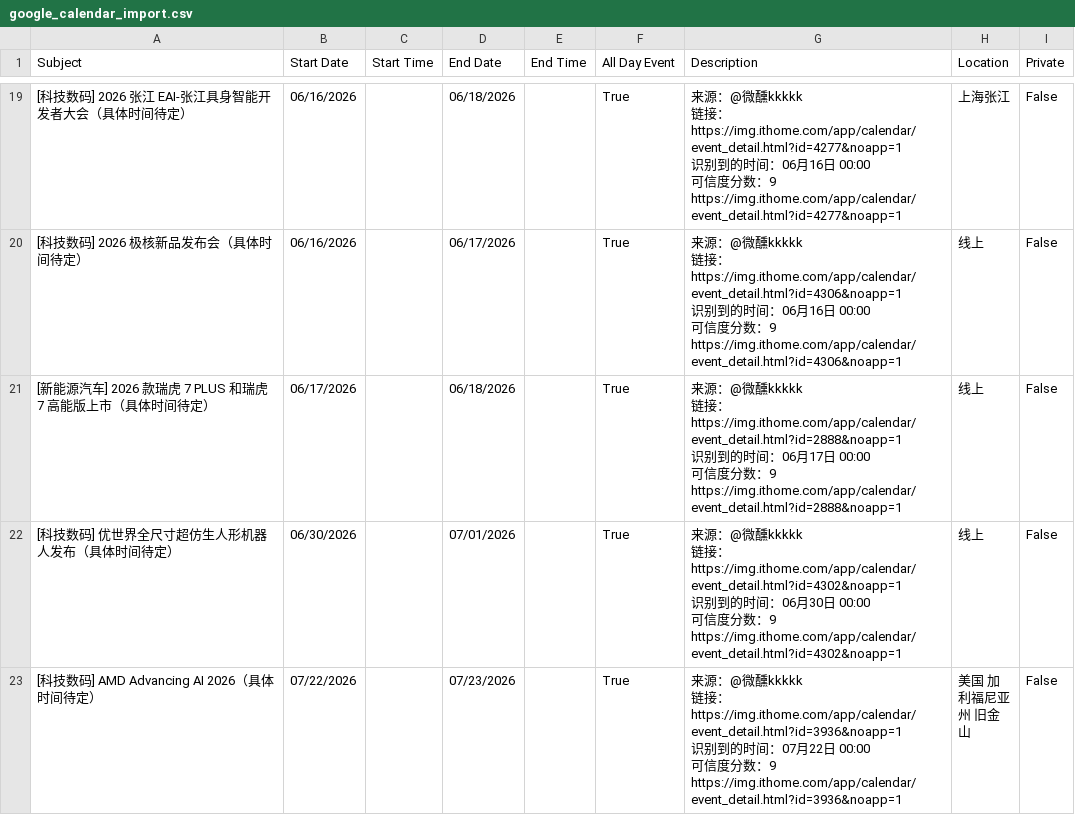
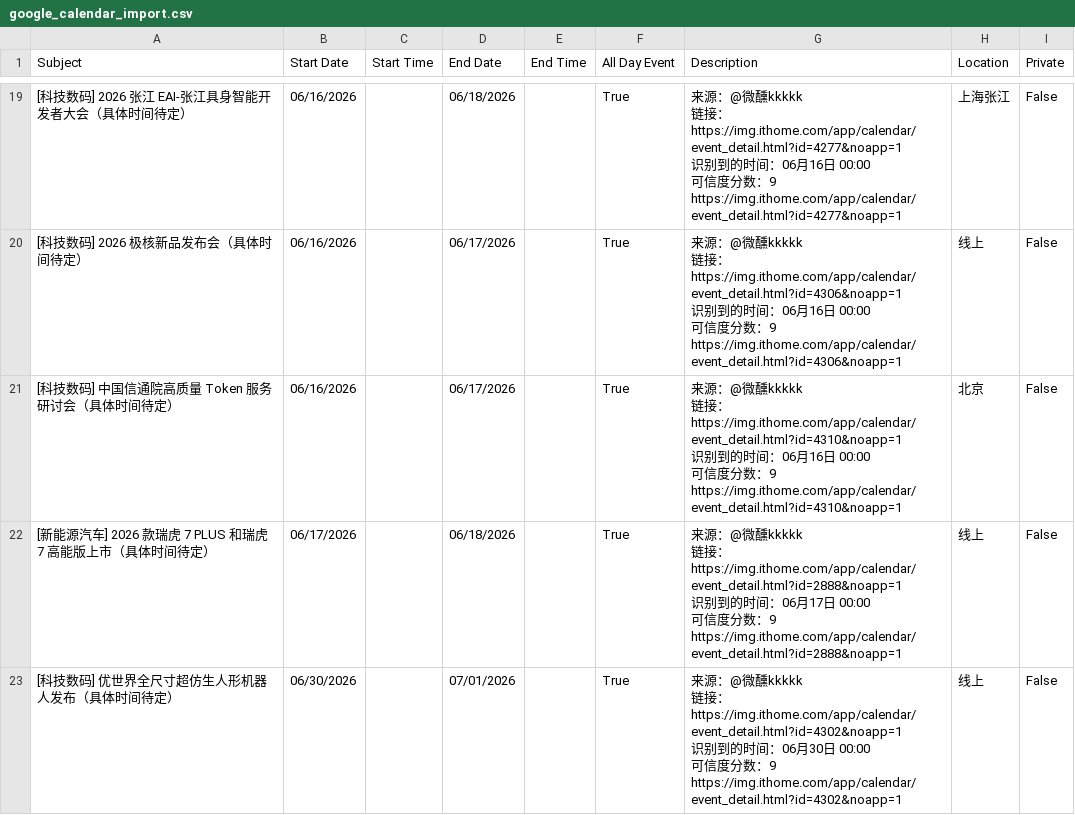
Before and after one commit to weixunkkkkk/fabuhuizixun, a CSV file: out/google_calendar_import.csv, drawn as a sheet; only a part is shown, gaps mark what is left out; the shorter side is filled out with more unchanged rows; ↵ is a line break in a cell; the diff names each change by its address in the sheet, - before the commit and + after, or states it on an @@ line.

```diff
--- a/out/google_calendar_import.csv
+++ b/out/google_calendar_import.csv
+row 21: [科技数码] 中国信通院高质量 Token 服务研讨会（具体时间待定） | 06/16/2026 |  | 06/17/2026 |  | True | 来源：@微醺kkkkk ↵ 链接：https://img.ithome.com/app/calendar/event_detail.html?id=4310&noapp=1 ↵ 识别到的时间：06月16日 00:00 ↵ 可信度分数：9 ↵ https://img.ithome.com/app/calendar/event_detail.html?id=4310&noapp=1 | 北京 | False
```
Also changed, not shown: out/events.csv, 6 other files.
